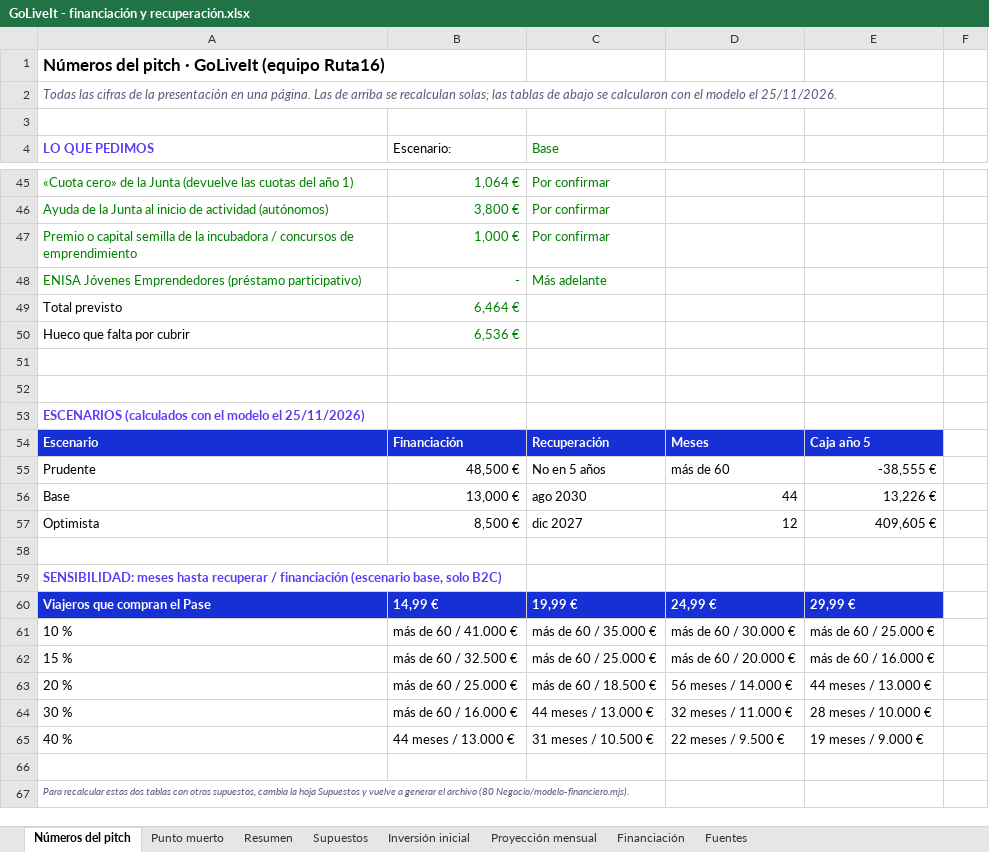
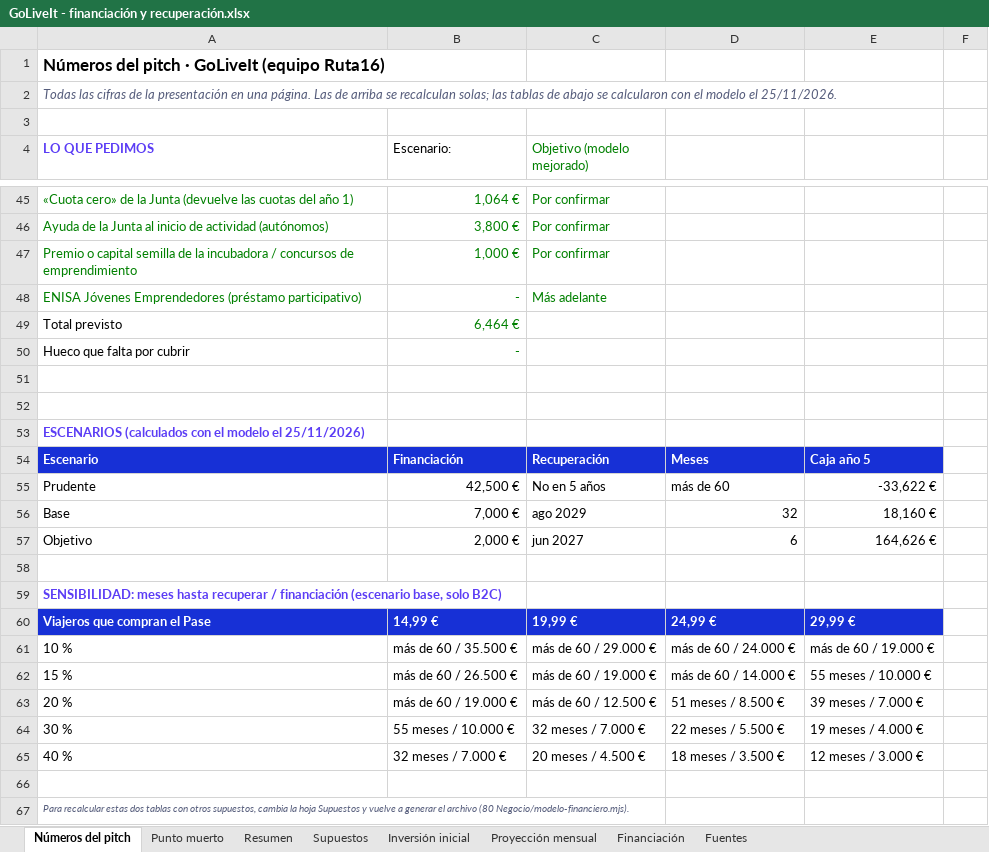
Before and after one commit to alberperezgon-boop/viajes-jovenes, an Excel workbook: 80 Negocio/GoLiveIt - financiación y recuperación.xlsx, sheet Números del pitch, drawn as a sheet; only a part is shown, gaps mark what is left out; values as stored, in another font and other column widths than the file's, no borders; removed rows and columns are numbered as before the commit, all else as after; the diff covers the shown part only; the diff names each change by its address in the sheet, - before the commit and + after, or states it on an @@ line.

```diff
--- a/80 Negocio/GoLiveIt - financiación y recuperación.xlsx (sheet Números del pitch)
+++ b/80 Negocio/GoLiveIt - financiación y recuperación.xlsx (sheet Números del pitch)
-C4: Base
+C4: Objetivo (modelo mejorado)
-B50 (Escenario:): 6,536 €
+B50 (Escenario:): -
-B55 (Escenario:): 48,500 €
+B55 (Escenario:): 42,500 €
-E55: -38,555 €
+E55: -33,622 €
-B56 (Escenario:): 13,000 €
+B56 (Escenario:): 7,000 €
-C56 (Objetivo (modelo mejorado)): ago 2030
+C56 (Objetivo (modelo mejorado)): ago 2029
-D56: 44
+D56: 32
-E56: 13,226 €
+E56: 18,160 €
-row 57: Optimista | 8,500 € | dic 2027 | 12 | 409,605 €
+row 57: Objetivo | 2,000 € | jun 2027 | 6 | 164,626 €
-B61 (Escenario:): más de 60 / 41.000 €
+B61 (Escenario:): más de 60 / 35.500 €
-C61 (Objetivo (modelo mejorado)): más de 60 / 35.000 €
+C61 (Objetivo (modelo mejorado)): más de 60 / 29.000 €
-D61: más de 60 / 30.000 €
+D61: más de 60 / 24.000 €
-E61: más de 60 / 25.000 €
+E61: más de 60 / 19.000 €
-B62 (Escenario:): más de 60 / 32.500 €
+B62 (Escenario:): más de 60 / 26.500 €
-C62 (Objetivo (modelo mejorado)): más de 60 / 25.000 €
+C62 (Objetivo (modelo mejorado)): más de 60 / 19.000 €
-D62: más de 60 / 20.000 €
+D62: más de 60 / 14.000 €
-E62: más de 60 / 16.000 €
+E62: 55 meses / 10.000 €
-B63 (Escenario:): más de 60 / 25.000 €
+B63 (Escenario:): más de 60 / 19.000 €
-C63 (Objetivo (modelo mejorado)): más de 60 / 18.500 €
+C63 (Objetivo (modelo mejorado)): más de 60 / 12.500 €
-D63: 56 meses / 14.000 €
+D63: 51 meses / 8.500 €
-E63: 44 meses / 13.000 €
+E63: 39 meses / 7.000 €
-B64 (Escenario:): más de 60 / 16.000 €
+B64 (Escenario:): 55 meses / 10.000 €
-C64 (Objetivo (modelo mejorado)): 44 meses / 13.000 €
+C64 (Objetivo (modelo mejorado)): 32 meses / 7.000 €
-D64: 32 meses / 11.000 €
+D64: 22 meses / 5.500 €
-E64: 28 meses / 10.000 €
+E64: 19 meses / 4.000 €
-B65 (Escenario:): 44 meses / 13.000 €
+B65 (Escenario:): 32 meses / 7.000 €
-C65 (Objetivo (modelo mejorado)): 31 meses / 10.500 €
+C65 (Objetivo (modelo mejorado)): 20 meses / 4.500 €
-D65: 22 meses / 9.500 €
+D65: 18 meses / 3.500 €
-E65: 19 meses / 9.000 €
+E65: 12 meses / 3.000 €
```
Also changed, not shown: 1 added row, 1 removed row and 63 edited cells elsewhere in this sheet, sheet Proyección mensual, sheet Punto muerto, sheet Supuestos, sheet Resumen, sheet Inversión inicial, sheet Financiación, formulas that keep their value, hidden cells, 20 other files.
